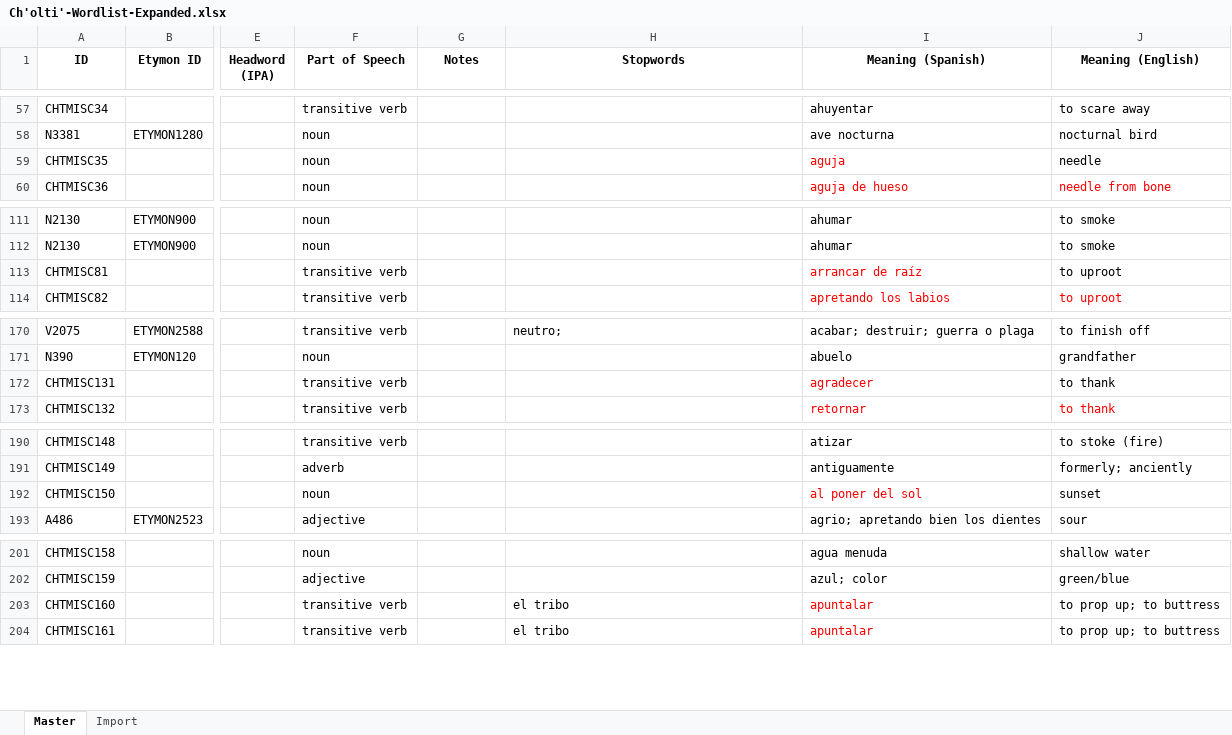
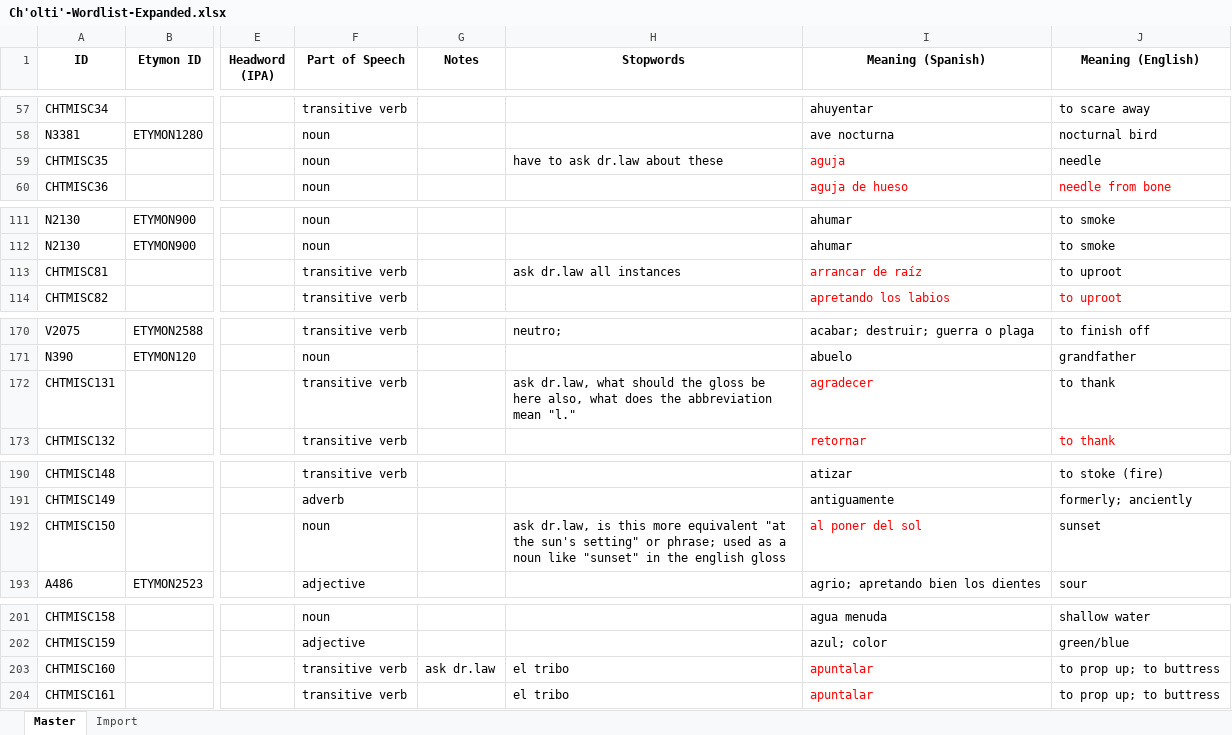
Before and after one commit to kevin14767/MAYALEX_Workflow, an Excel workbook: Ch'olti'-Wordlist-Expanded.xlsx, sheet Master, drawn as a sheet; only a part is shown, gaps mark what is left out; values as stored, in another font and other column widths than the file's, no borders; the diff covers the shown part only; the diff names each change by its address in the sheet, - before the commit and + after, or states it on an @@ line.

```diff
--- a/Ch'olti'-Wordlist-Expanded.xlsx (sheet Master)
+++ b/Ch'olti'-Wordlist-Expanded.xlsx (sheet Master)
-H59 (Stopwords): (empty)
+H59 (Stopwords): have to ask dr.law about these
-H113 (Stopwords): (empty)
+H113 (Stopwords): ask dr.law all instances
-H172 (Stopwords): (empty)
+H172 (Stopwords): ask dr.law, what should the gloss be here also, what does the abbreviation mean "l."
-H192 (Stopwords): (empty)
+H192 (Stopwords): ask dr.law, is this more equivalent "at the sun's setting" or phrase; used as a noun like "sunset" in the english gloss
-G203 (Notes): (empty)
+G203 (Notes): ask dr.law
```
Also changed, not shown: 33 edited cells and cell formats elsewhere in this sheet.
